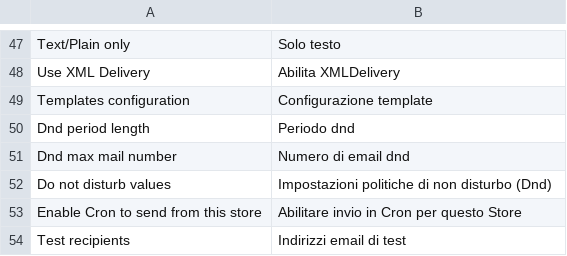
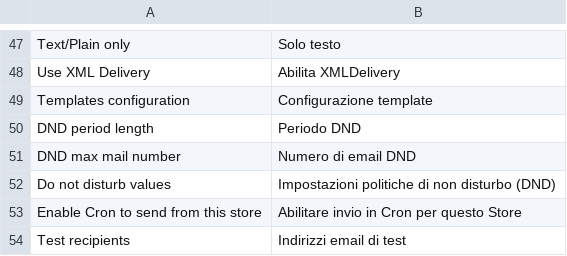
Before and after one commit to contactlab/contactlab-magento-connect, a CSV file: app/locale/it_IT/contactlab/Contactlab_Template.csv, drawn as a sheet; only a part is shown, gaps mark what is left out.

Commit message:
Dnd (Do Not Disturb) is now DND

```diff
--- a/app/locale/it_IT/contactlab/Contactlab_Template.csv
+++ b/app/locale/it_IT/contactlab/Contactlab_Template.csv
@@ -49,5 +49,5 @@
 "Templates configuration","Configurazione template"
-"Dnd period length","Periodo dnd"
-"Dnd max mail number","Numero di email dnd"
-"Do not disturb values","Impostazioni politiche di non disturbo (Dnd)"
+"DND period length","Periodo DND"
+"DND max mail number","Numero di email DND"
+"Do not disturb values","Impostazioni politiche di non disturbo (DND)"
 "Enable Cron to send from this store", "Abilitare invio in Cron per questo Store"
```
Also changed, not shown: 2 other files.
